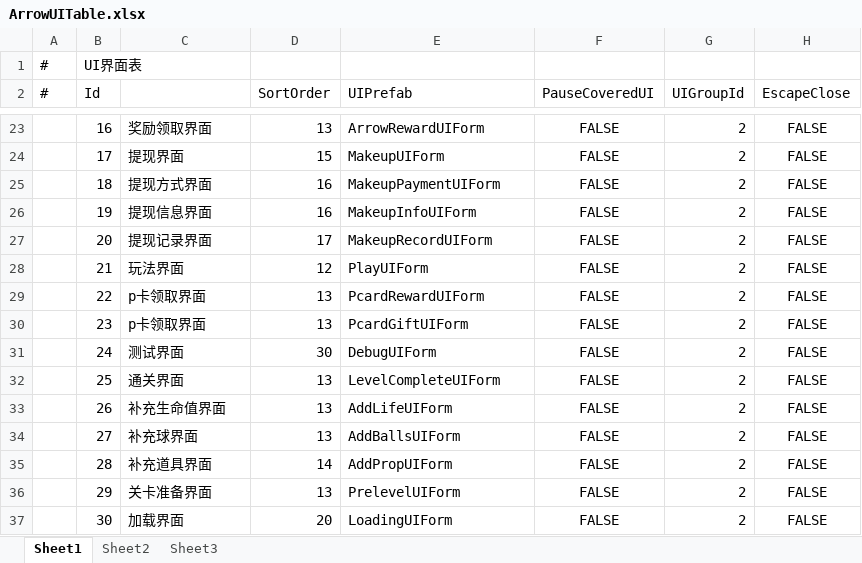
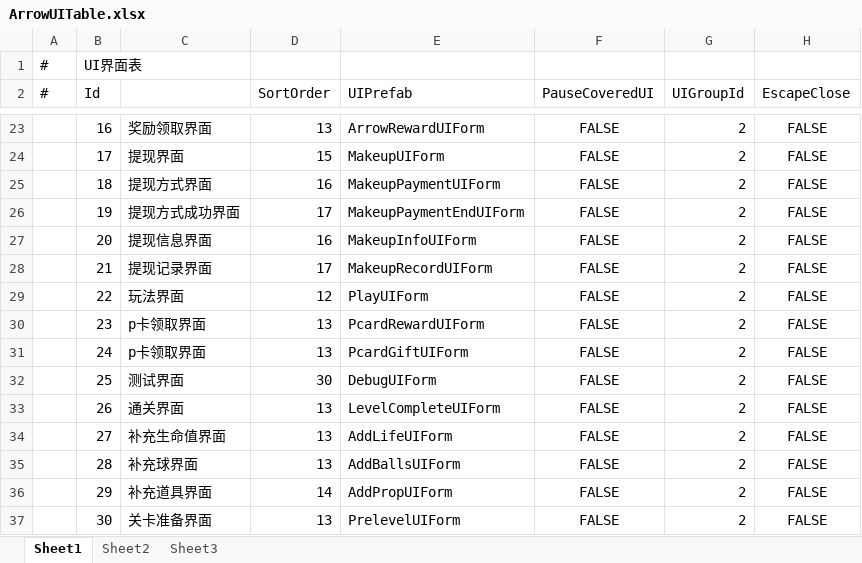
Before and after one commit to HoXoRo/smash, an Excel workbook: AAAGameData/DataTables/Core/ArrowUITable.xlsx, sheet Sheet1, drawn as a sheet; only a part is shown, gaps mark what is left out; values as stored, in another font and other column widths than the file's, no borders; the diff covers the shown part only; the diff names each change by its address in the sheet, - before the commit and + after, or states it on an @@ line.

```diff
--- a/AAAGameData/DataTables/Core/ArrowUITable.xlsx (sheet Sheet1)
+++ b/AAAGameData/DataTables/Core/ArrowUITable.xlsx (sheet Sheet1)
-C26: 提现信息界面
+C26: 提现方式成功界面
-D26 (SortOrder): 16
+D26 (SortOrder): 17
-E26 (UIPrefab): MakeupInfoUIForm
+E26 (UIPrefab): MakeupPaymentEndUIForm
-C27: 提现记录界面
+C27: 提现信息界面
-D27 (SortOrder): 17
+D27 (SortOrder): 16
-E27 (UIPrefab): MakeupRecordUIForm
+E27 (UIPrefab): MakeupInfoUIForm
-C28: 玩法界面
+C28: 提现记录界面
-D28 (SortOrder): 12
+D28 (SortOrder): 17
-E28 (UIPrefab): PlayUIForm
+E28 (UIPrefab): MakeupRecordUIForm
-C29: p卡领取界面
+C29: 玩法界面
-D29 (SortOrder): 13
+D29 (SortOrder): 12
-E29 (UIPrefab): PcardRewardUIForm
+E29 (UIPrefab): PlayUIForm
-E30 (UIPrefab): PcardGiftUIForm
+E30 (UIPrefab): PcardRewardUIForm
-C31: 测试界面
+C31: p卡领取界面
-D31 (SortOrder): 30
+D31 (SortOrder): 13
-E31 (UIPrefab): DebugUIForm
+E31 (UIPrefab): PcardGiftUIForm
-C32: 通关界面
+C32: 测试界面
-D32 (SortOrder): 13
+D32 (SortOrder): 30
-E32 (UIPrefab): LevelCompleteUIForm
+E32 (UIPrefab): DebugUIForm
-C33: 补充生命值界面
+C33: 通关界面
-E33 (UIPrefab): AddLifeUIForm
+E33 (UIPrefab): LevelCompleteUIForm
-C34: 补充球界面
+C34: 补充生命值界面
-E34 (UIPrefab): AddBallsUIForm
+E34 (UIPrefab): AddLifeUIForm
-C35: 补充道具界面
+C35: 补充球界面
-D35 (SortOrder): 14
+D35 (SortOrder): 13
-E35 (UIPrefab): AddPropUIForm
+E35 (UIPrefab): AddBallsUIForm
-C36: 关卡准备界面
+C36: 补充道具界面
-D36 (SortOrder): 13
+D36 (SortOrder): 14
-E36 (UIPrefab): PrelevelUIForm
+E36 (UIPrefab): AddPropUIForm
-C37: 加载界面
+C37: 关卡准备界面
-D37 (SortOrder): 20
+D37 (SortOrder): 13
-E37 (UIPrefab): LoadingUIForm
+E37 (UIPrefab): PrelevelUIForm
```
Also changed, not shown: 1 added row and 11 edited cells elsewhere in this sheet, 14 other files.
